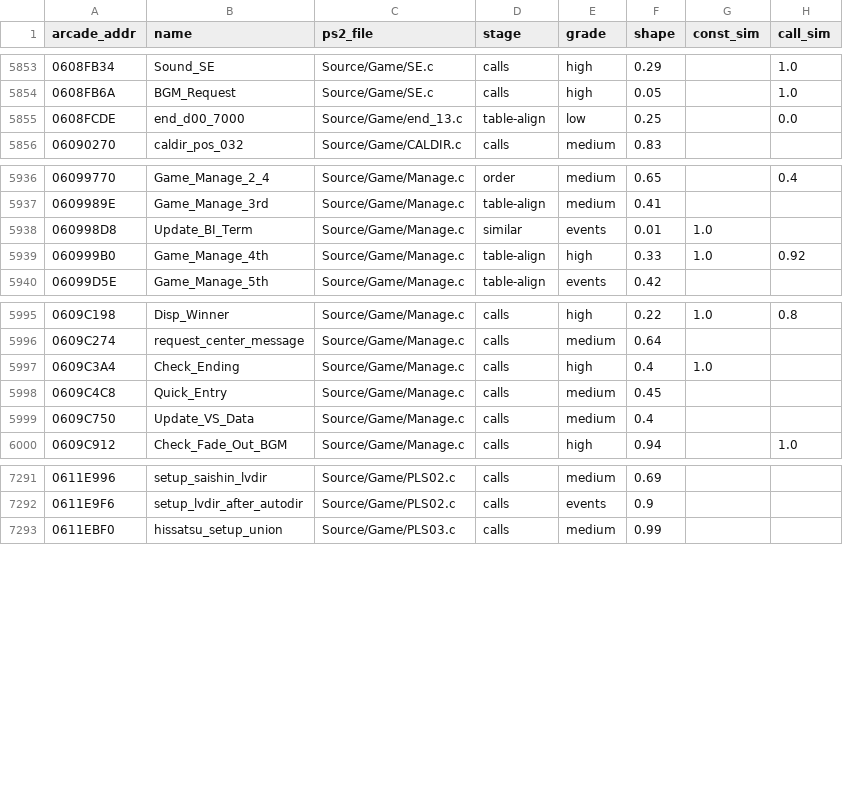
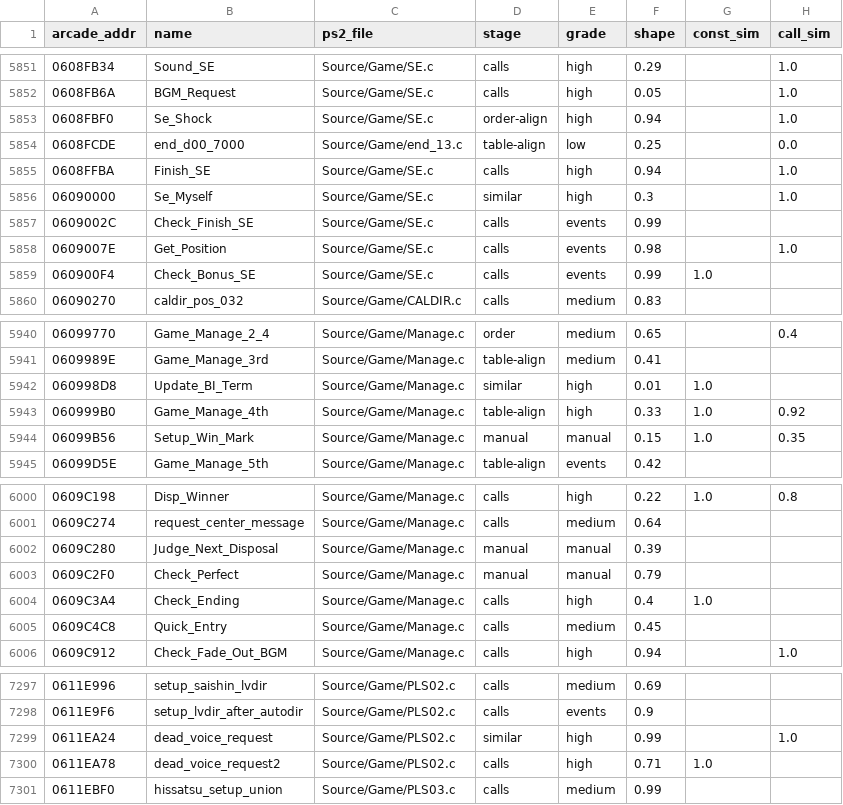
Before and after one commit to pearmannick-prog/sfiii3-cps3-decomp, a CSV file: symbols/sfiii3r1.csv, drawn as a sheet; only a part is shown, gaps mark what is left out; the diff covers the shown part only.

```diff
--- a/symbols/sfiii3r1.csv
+++ b/symbols/sfiii3r1.csv
@@ -5854,3 +5852,9 @@ arcade_addr,name,ps2_file,stage,grade,shape,const_sim,call_sim
 0608FB6A,BGM_Request,Source/Game/SE.c,calls,high,0.05,,1.0
+0608FBF0,Se_Shock,Source/Game/SE.c,order-align,high,0.94,,1.0
 0608FCDE,end_d00_7000,Source/Game/end_13.c,table-align,low,0.25,,0.0
+0608FFBA,Finish_SE,Source/Game/SE.c,calls,high,0.94,,1.0
+06090000,Se_Myself,Source/Game/SE.c,similar,high,0.3,,1.0
+0609002C,Check_Finish_SE,Source/Game/SE.c,calls,events,0.99,,
+0609007E,Get_Position,Source/Game/SE.c,calls,events,0.98,,1.0
+060900F4,Check_Bonus_SE,Source/Game/SE.c,calls,events,0.99,1.0,
 06090270,caldir_pos_032,Source/Game/CALDIR.c,calls,medium,0.83,,
@@ -5937,4 +5941,5 @@ arcade_addr,name,ps2_file,stage,grade,shape,const_sim,call_sim
 0609989E,Game_Manage_3rd,Source/Game/Manage.c,table-align,medium,0.41,,
-060998D8,Update_BI_Term,Source/Game/Manage.c,similar,events,0.01,1.0,
+060998D8,Update_BI_Term,Source/Game/Manage.c,similar,high,0.01,1.0,
 060999B0,Game_Manage_4th,Source/Game/Manage.c,table-align,high,0.33,1.0,0.92
+06099B56,Setup_Win_Mark,Source/Game/Manage.c,manual,manual,0.15,1.0,0.35
 06099D5E,Game_Manage_5th,Source/Game/Manage.c,table-align,events,0.42,,
@@ -5996,5 +6001,6 @@ arcade_addr,name,ps2_file,stage,grade,shape,const_sim,call_sim
 0609C274,request_center_message,Source/Game/Manage.c,calls,medium,0.64,,
+0609C280,Judge_Next_Disposal,Source/Game/Manage.c,manual,manual,0.39,,
+0609C2F0,Check_Perfect,Source/Game/Manage.c,manual,manual,0.79,,
 0609C3A4,Check_Ending,Source/Game/Manage.c,calls,high,0.4,1.0,
 0609C4C8,Quick_Entry,Source/Game/Manage.c,calls,medium,0.45,,
-0609C750,Update_VS_Data,Source/Game/Manage.c,calls,medium,0.4,,
 0609C912,Check_Fade_Out_BGM,Source/Game/Manage.c,calls,high,0.94,,1.0
@@ -7292,2 +7298,4 @@ arcade_addr,name,ps2_file,stage,grade,shape,const_sim,call_sim
 0611E9F6,setup_lvdir_after_autodir,Source/Game/PLS02.c,calls,events,0.9,,
+0611EA24,dead_voice_request,Source/Game/PLS02.c,similar,high,0.99,,1.0
+0611EA78,dead_voice_request2,Source/Game/PLS02.c,calls,high,0.71,1.0,
 0611EBF0,hissatsu_setup_union,Source/Game/PLS03.c,calls,medium,0.99,,
```
Also changed, not shown: 2 removed rows and 1 edited cell elsewhere in this file, symbols/sfiii3r1_data.csv, symbols/sfiii3r1_events.csv, 10 other files.
